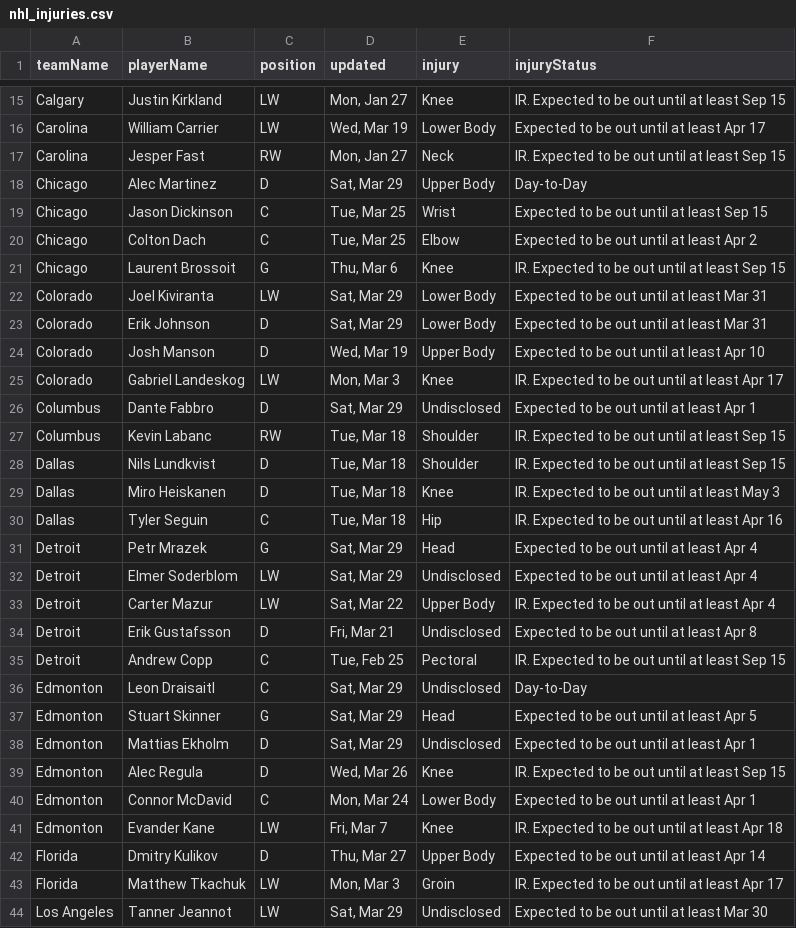
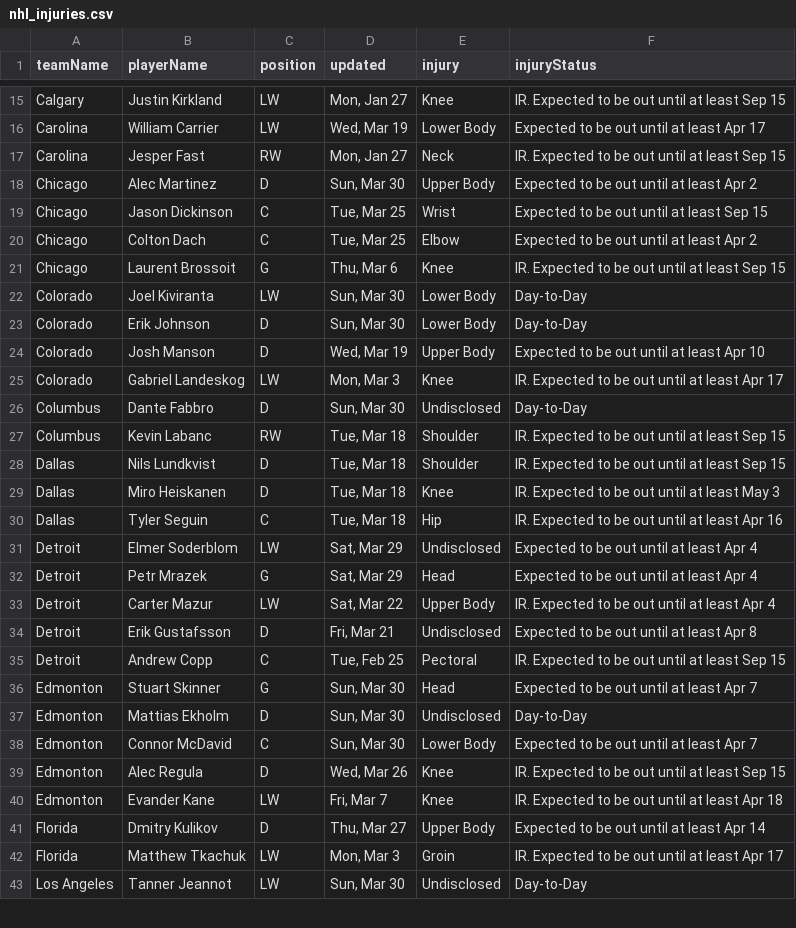
Before and after one commit to quintonfesq04/RealSports, a CSV file: NHL/nhl_injuries.csv, drawn as a sheet; only a part is shown, gaps mark what is left out; the diff covers the shown part only.

```diff
--- a/NHL/nhl_injuries.csv
+++ b/NHL/nhl_injuries.csv
@@ -17,3 +17,3 @@ Carolina,William Carrier,LW,"Wed, Mar 19",Lower Body,Expected to be out until at
 Carolina,Jesper Fast,RW,"Mon, Jan 27",Neck,IR. Expected to be out until at least Sep 15
-Chicago,Alec Martinez,D,"Sat, Mar 29",Upper Body,Day-to-Day
+Chicago,Alec Martinez,D,"Sun, Mar 30",Upper Body,Expected to be out until at least Apr 2
 Chicago,Jason Dickinson,C,"Tue, Mar 25",Wrist,Expected to be out until at least Sep 15
@@ -21,7 +21,7 @@ Chicago,Colton Dach,C,"Tue, Mar 25",Elbow,Expected to be out until at least Apr
 Chicago,Laurent Brossoit,G,"Thu, Mar 6",Knee,IR. Expected to be out until at least Sep 15
-Colorado,Joel Kiviranta,LW,"Sat, Mar 29",Lower Body,Expected to be out until at least Mar 31
-Colorado,Erik Johnson,D,"Sat, Mar 29",Lower Body,Expected to be out until at least Mar 31
+Colorado,Joel Kiviranta,LW,"Sun, Mar 30",Lower Body,Day-to-Day
+Colorado,Erik Johnson,D,"Sun, Mar 30",Lower Body,Day-to-Day
 Colorado,Josh Manson,D,"Wed, Mar 19",Upper Body,Expected to be out until at least Apr 10
 Colorado,Gabriel Landeskog,LW,"Mon, Mar 3",Knee,IR. Expected to be out until at least Apr 17
-Columbus,Dante Fabbro,D,"Sat, Mar 29",Undisclosed,Expected to be out until at least Apr 1
+Columbus,Dante Fabbro,D,"Sun, Mar 30",Undisclosed,Day-to-Day
 Columbus,Kevin Labanc,RW,"Tue, Mar 18",Shoulder,IR. Expected to be out until at least Sep 15
@@ -30,4 +30,4 @@ Dallas,Miro Heiskanen,D,"Tue, Mar 18",Knee,IR. Expected to be out until at least
 Dallas,Tyler Seguin,C,"Tue, Mar 18",Hip,IR. Expected to be out until at least Apr 16
+Detroit,Elmer Soderblom,LW,"Sat, Mar 29",Undisclosed,Expected to be out until at least Apr 4
 Detroit,Petr Mrazek,G,"Sat, Mar 29",Head,Expected to be out until at least Apr 4
-Detroit,Elmer Soderblom,LW,"Sat, Mar 29",Undisclosed,Expected to be out until at least Apr 4
 Detroit,Carter Mazur,LW,"Sat, Mar 22",Upper Body,IR. Expected to be out until at least Apr 4
@@ -35,7 +35,6 @@ Detroit,Erik Gustafsson,D,"Fri, Mar 21",Undisclosed,Expected to be out until at
 Detroit,Andrew Copp,C,"Tue, Feb 25",Pectoral,IR. Expected to be out until at least Sep 15
-Edmonton,Leon Draisaitl,C,"Sat, Mar 29",Undisclosed,Day-to-Day
-Edmonton,Stuart Skinner,G,"Sat, Mar 29",Head,Expected to be out until at least Apr 5
-Edmonton,Mattias Ekholm,D,"Sat, Mar 29",Undisclosed,Expected to be out until at least Apr 1
+Edmonton,Stuart Skinner,G,"Sun, Mar 30",Head,Expected to be out until at least Apr 7
+Edmonton,Mattias Ekholm,D,"Sun, Mar 30",Undisclosed,Day-to-Day
+Edmonton,Connor McDavid,C,"Sun, Mar 30",Lower Body,Expected to be out until at least Apr 7
 Edmonton,Alec Regula,D,"Wed, Mar 26",Knee,IR. Expected to be out until at least Sep 15
-Edmonton,Connor McDavid,C,"Mon, Mar 24",Lower Body,Expected to be out until at least Apr 1
 Edmonton,Evander Kane,LW,"Fri, Mar 7",Knee,IR. Expected to be out until at least Apr 18
@@ -43,2 +42,2 @@ Florida,Dmitry Kulikov,D,"Thu, Mar 27",Upper Body,Expected to be out until at le
 Florida,Matthew Tkachuk,LW,"Mon, Mar 3",Groin,IR. Expected to be out until at least Apr 17
-Los Angeles,Tanner Jeannot,LW,"Sat, Mar 29",Undisclosed,Expected to be out until at least Mar 30
+Los Angeles,Tanner Jeannot,LW,"Sun, Mar 30",Undisclosed,Day-to-Day
```
Also changed, not shown: 9 added rows, 9 removed rows, 1 moved row and 22 edited cells elsewhere in this file, CBB/cbb_players_stats.csv, MLB/mlb_injuries.csv, 7 other files.
